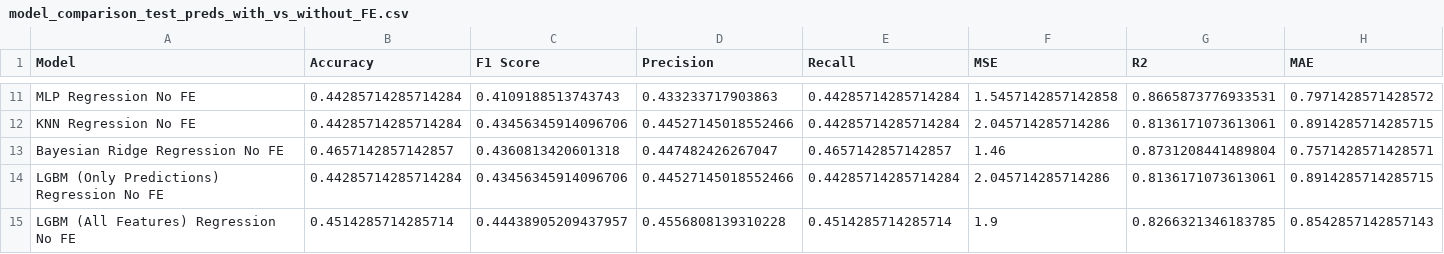
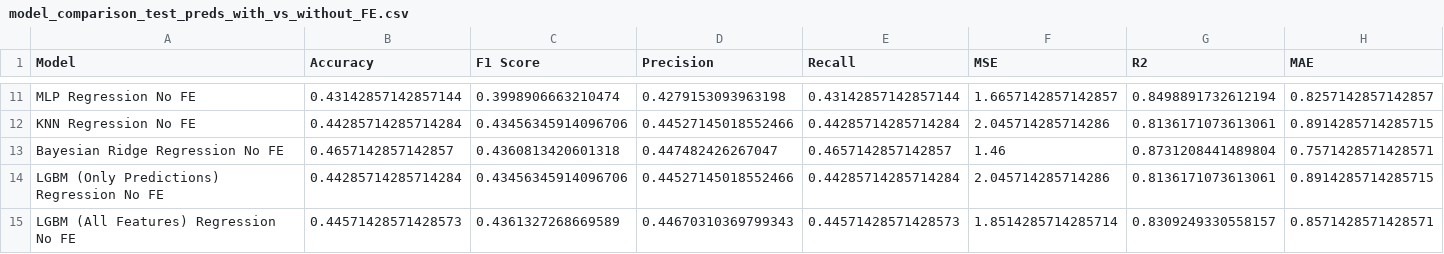
Before and after one commit to YouHayNeZ/NLP_for_Customer_Satisfaction_Modeling, a CSV file: outputs/predictive_modeling/model_comparison_test_preds_with_vs_without_FE.csv, drawn as a sheet; only a part is shown, gaps mark what is left out; the diff covers the shown part only; the diff names each change by its address in the sheet, - before the commit and + after, or states it on an @@ line.

```diff
--- a/outputs/predictive_modeling/model_comparison_test_preds_with_vs_without_FE.csv
+++ b/outputs/predictive_modeling/model_comparison_test_preds_with_vs_without_FE.csv
-B11 (Accuracy): 0.44285714285714284
+B11 (Accuracy): 0.43142857142857144
-C11 (F1 Score): 0.4109188513743743
+C11 (F1 Score): 0.3998906663210474
-D11 (Precision): 0.433233717903863
+D11 (Precision): 0.4279153093963198
-E11 (Recall): 0.44285714285714284
+E11 (Recall): 0.43142857142857144
-F11 (MSE): 1.5457142857142858
+F11 (MSE): 1.6657142857142857
-G11 (R2): 0.8665873776933531
+G11 (R2): 0.8498891732612194
-H11 (MAE): 0.7971428571428572
+H11 (MAE): 0.8257142857142857
-B15 (Accuracy): 0.4514285714285714
+B15 (Accuracy): 0.44571428571428573
-C15 (F1 Score): 0.44438905209437957
+C15 (F1 Score): 0.4361327268669589
-D15 (Precision): 0.4556808139310228
+D15 (Precision): 0.44670310369799343
-E15 (Recall): 0.4514285714285714
+E15 (Recall): 0.44571428571428573
-F15 (MSE): 1.9
+F15 (MSE): 1.8514285714285714
-G15 (R2): 0.8266321346183785
+G15 (R2): 0.8309249330558157
-H15 (MAE): 0.8542857142857143
+H15 (MAE): 0.8571428571428571
```
Also changed, not shown: 31 edited cells elsewhere in this file, 1 other file.
